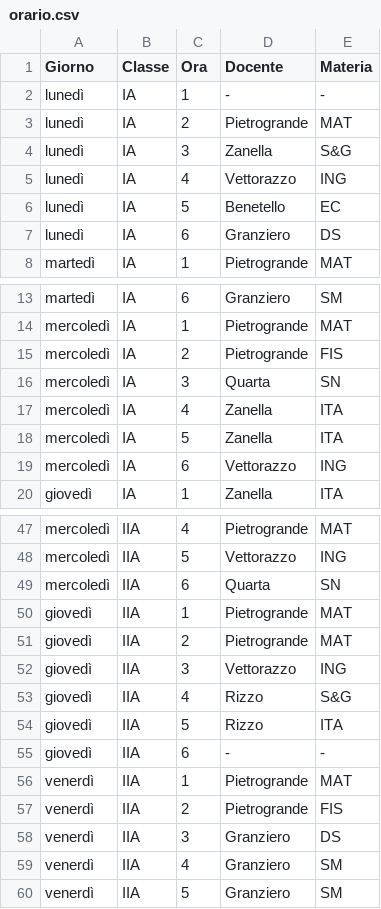
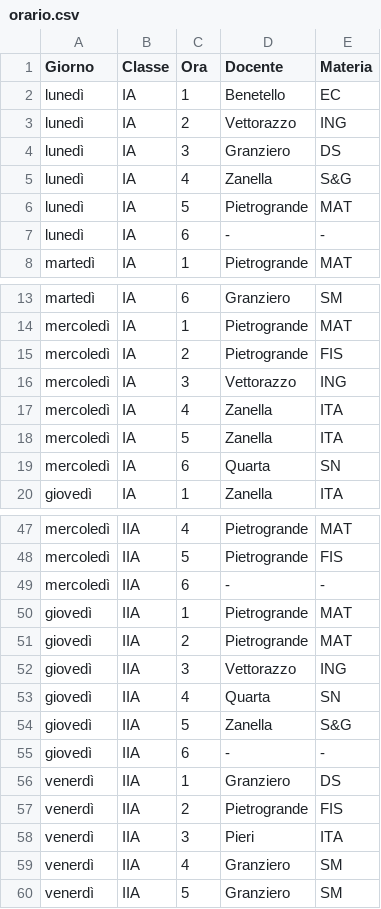
Before and after one commit to dariobenetti-SP/Teacher_Safari_Control, a CSV file: orario.csv, drawn as a sheet; only a part is shown, gaps mark what is left out; the diff covers the shown part only; the diff names each change by its address in the sheet, - before the commit and + after, or states it on an @@ line.

```diff
--- a/orario.csv
+++ b/orario.csv
-D2 (Docente): -
+D2 (Docente): Benetello
-E2 (Materia): -
+E2 (Materia): EC
-D3 (Docente): Pietrogrande
+D3 (Docente): Vettorazzo
-E3 (Materia): MAT
+E3 (Materia): ING
-D4 (Docente): Zanella
+D4 (Docente): Granziero
-E4 (Materia): S&G
+E4 (Materia): DS
-D5 (Docente): Vettorazzo
+D5 (Docente): Zanella
-E5 (Materia): ING
+E5 (Materia): S&G
-D6 (Docente): Benetello
+D6 (Docente): Pietrogrande
-E6 (Materia): EC
+E6 (Materia): MAT
-D7 (Docente): Granziero
+D7 (Docente): -
-E7 (Materia): DS
+E7 (Materia): -
-D16 (Docente): Quarta
+D16 (Docente): Vettorazzo
-E16 (Materia): SN
+E16 (Materia): ING
-D19 (Docente): Vettorazzo
+D19 (Docente): Quarta
-E19 (Materia): ING
+E19 (Materia): SN
-D48 (Docente): Vettorazzo
+D48 (Docente): Pietrogrande
-E48 (Materia): ING
+E48 (Materia): FIS
-D49 (Docente): Quarta
+D49 (Docente): -
-E49 (Materia): SN
+E49 (Materia): -
-D53 (Docente): Rizzo
+D53 (Docente): Quarta
-E53 (Materia): S&G
+E53 (Materia): SN
-D54 (Docente): Rizzo
+D54 (Docente): Zanella
-E54 (Materia): ITA
+E54 (Materia): S&G
-D56 (Docente): Pietrogrande
+D56 (Docente): Granziero
-E56 (Materia): MAT
+E56 (Materia): DS
-D58 (Docente): Granziero
+D58 (Docente): Pieri
-E58 (Materia): DS
+E58 (Materia): ITA
```
Also changed, not shown: 32 edited cells elsewhere in this file.
